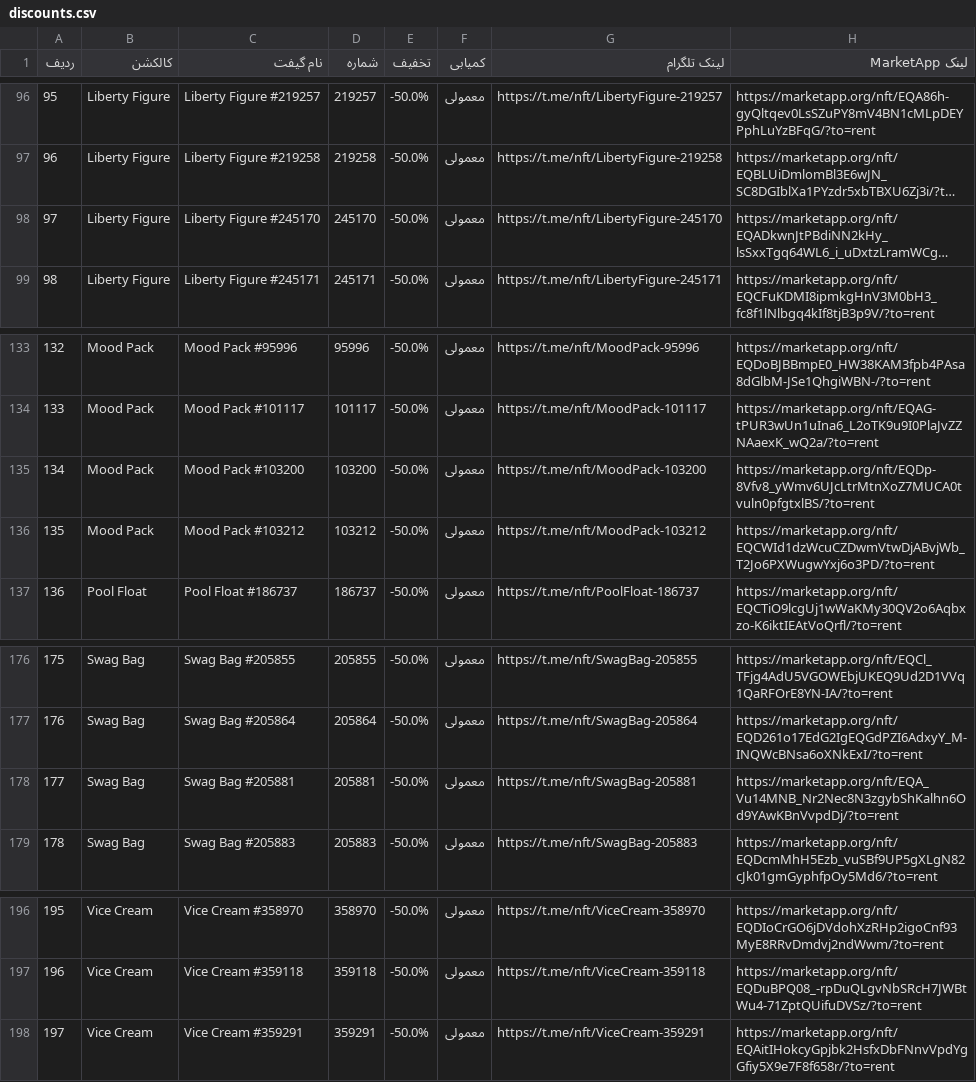
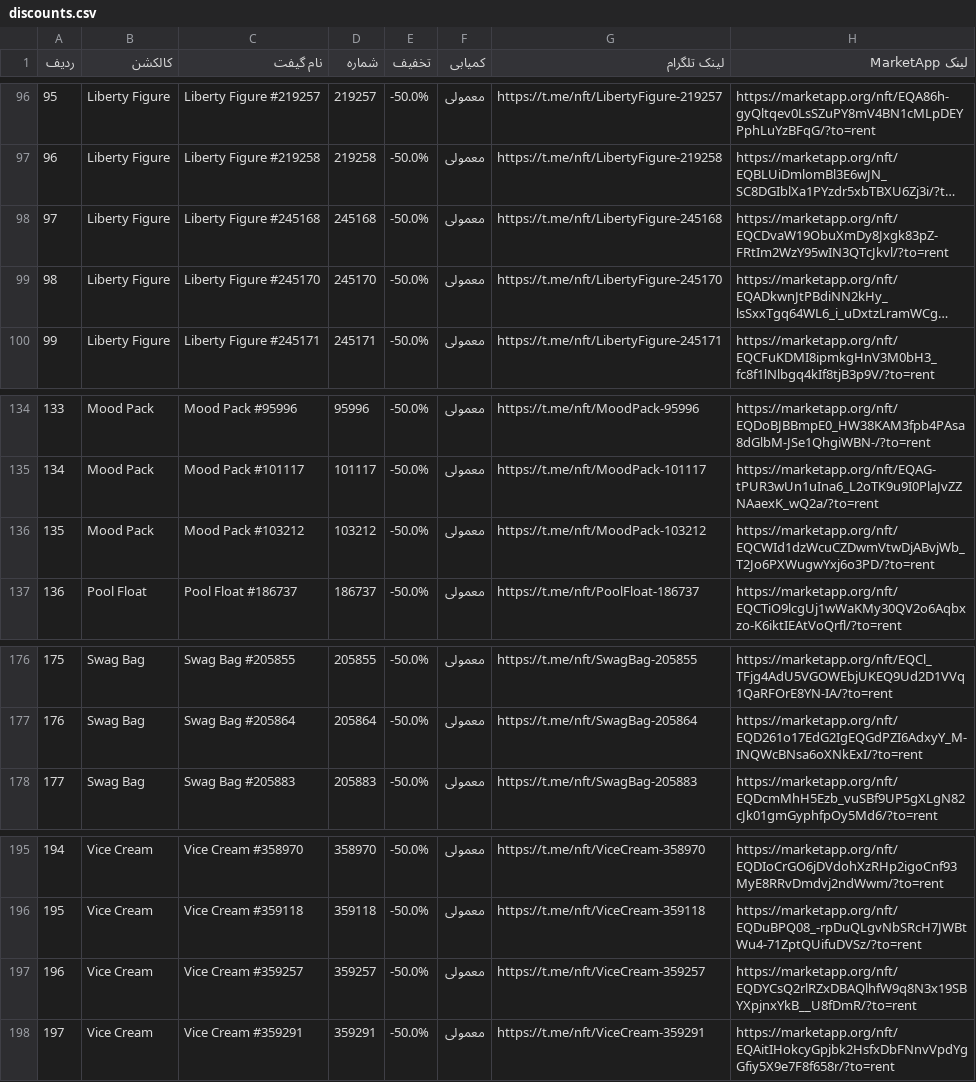
Before and after one commit to Zanjania0/market-deal-bot, a CSV file: discounts.csv, drawn as a sheet; only a part is shown, gaps mark what is left out; long unchanged cells end in …; removed rows and columns are numbered as before the commit, all else as after; the diff names each change by its address in the sheet, - before the commit and + after, or states it on an @@ line.

```diff
--- a/discounts.csv
+++ b/discounts.csv
+row 98: 97 | Liberty Figure | Liberty Figure #245168 | 245168 | -50.0% | معمولی | https://t.me/nft/LibertyFigure-245168 | https://marketapp.org/nft/EQCDvaW19ObuXmDy8Jxgk83pZ-FRtIm2WzY95wIN3QTcJkvl/?to=rent
@@ column A (ردیف) renumbered between rows 99 and 196 @@
-row 135: 134 | Mood Pack | Mood Pack #103200 | 103200 | -50.0% | معمولی | https://t.me/nft/MoodPack-103200 | https://marketapp.org/nft/EQDp-8Vfv8_yWmv6UJcLtrMtnXoZ7MUCA0tvuln0pfgtxlBS/?to=rent
-row 178: 177 | Swag Bag | Swag Bag #205881 | 205881 | -50.0% | معمولی | https://t.me/nft/SwagBag-205881 | https://marketapp.org/nft/EQA_Vu14MNB_Nr2Nec8N3zgybShKalhn6Od9YAwKBnVvpdDj/?to=rent
+row 197: 196 | Vice Cream | Vice Cream #359257 | 359257 | -50.0% | معمولی | https://t.me/nft/ViceCream-359257 | https://marketapp.org/nft/EQDYCsQ2rlRZxDBAQlhfW9q8N3x19SBYXpjnxYkB__U8fDmR/?to=rent
```
Also changed, not shown: 2 other files.
